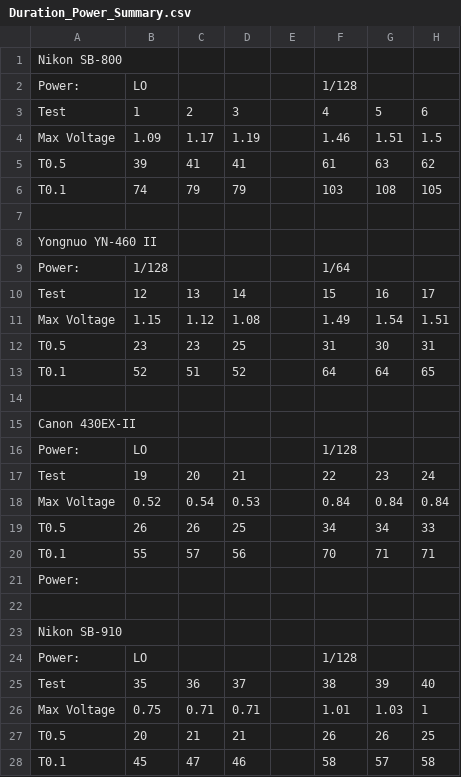
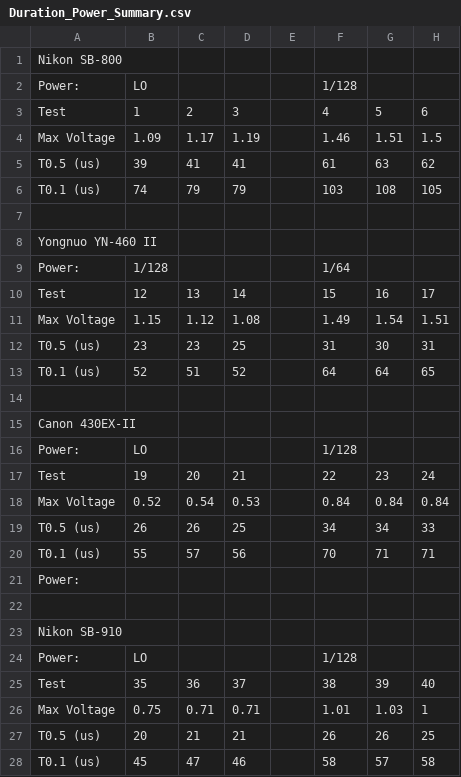
Before and after one commit to td0g/high_speed_flash, a CSV file: Test Data/2020-08-01/Duration_Power_Summary.csv, drawn as a sheet; only a part is shown; the diff names each change by its address in the sheet, - before the commit and + after, or states it on an @@ line.

Commit message:
Update Duration_Power_Summary.csv

```diff
--- a/Test Data/2020-08-01/Duration_Power_Summary.csv
+++ b/Test Data/2020-08-01/Duration_Power_Summary.csv
-A5: T0.5
+A5: T0.5 (us)
-A6: T0.1
+A6: T0.1 (us)
-A12: T0.5
+A12: T0.5 (us)
-A13: T0.1
+A13: T0.1 (us)
-A19: T0.5
+A19: T0.5 (us)
-A20: T0.1
+A20: T0.1 (us)
-A27: T0.5
+A27: T0.5 (us)
-A28: T0.1
+A28: T0.1 (us)
```
